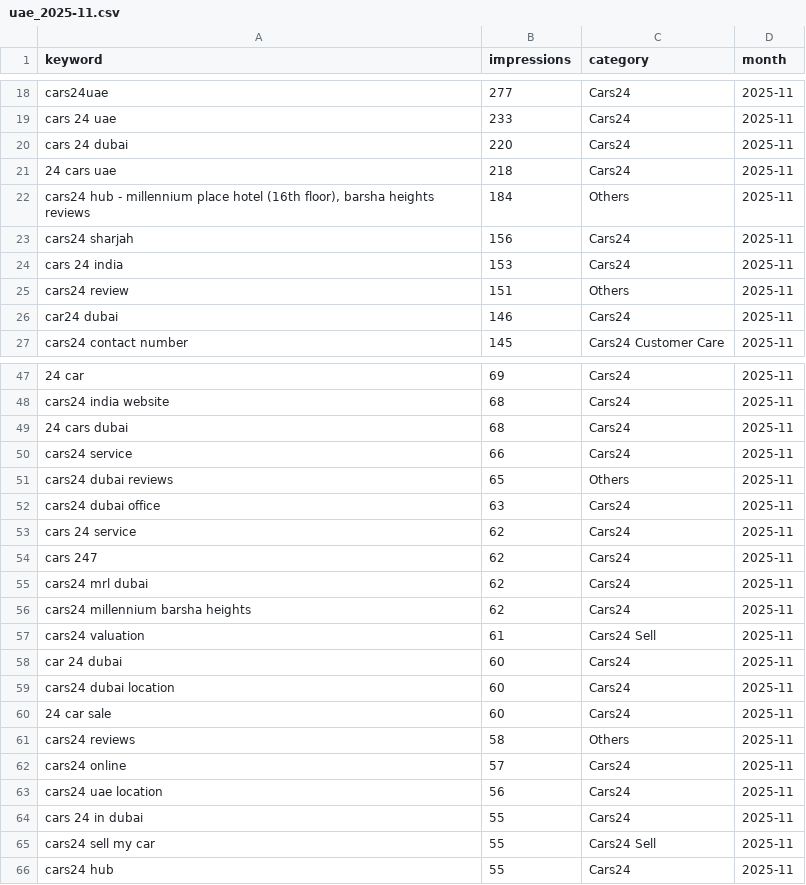
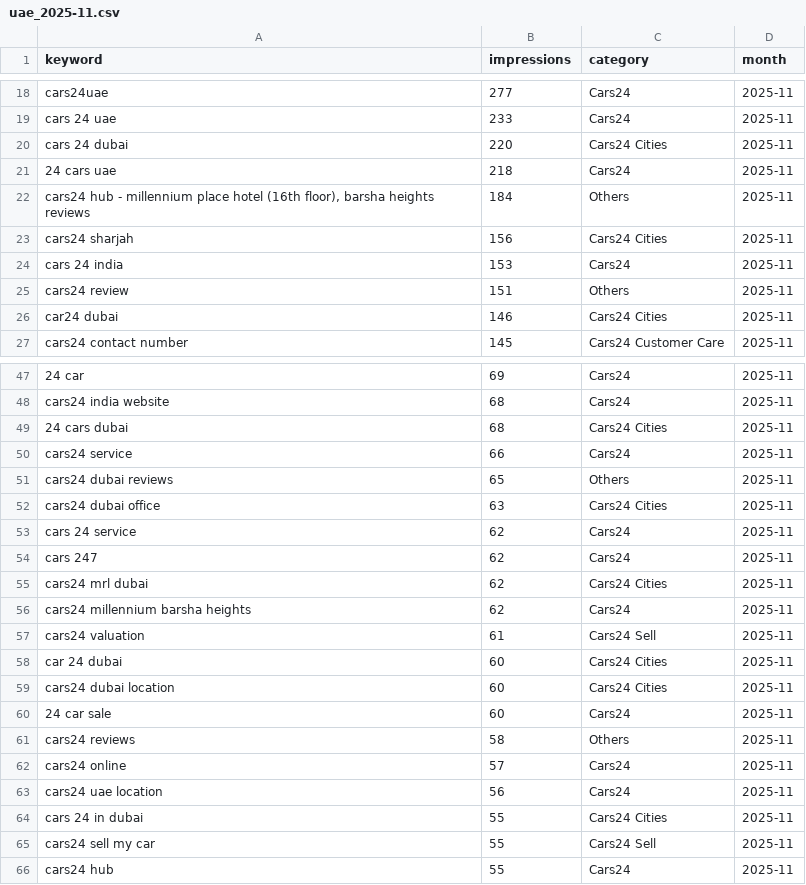
Before and after one commit to Setiavipul-78/cars24-brand-dashboard, a CSV file: data/uae_2025-11.csv, drawn as a sheet; only a part is shown, gaps mark what is left out; the diff covers the shown part only; the diff names each change by its address in the sheet, - before the commit and + after, or states it on an @@ line.

Commit message:
Fix keyword classifier: add AU/UAE cities to the shared city list
classify_keyword() is shared across India/AU/UAE keyword fetches, but
its CITIES set only ever had Indian cities. Real Australian/UAE city
keywords (e.g. "cars24 sydney", "cars24 dubai") fell through to the
generic "Cars24" bucket instead of "Cars24 Cities", while a handful
of genuine Indian city names showing up in AU/UAE search traffic
(diaspora searches, e.g. "cars24 hyderabad" appearing in Australia's
data) were the only things landing in that category — undercounting
true city-intent volume and misattributing what little showed up.

Added Sydney/Melbourne/Brisbane/Perth/etc. and Dubai/Abu Dhabi/
Sharjah/etc. to the city list, then reclassified every existing
keyword CSV in place (790 rows across 48 files) rather than
re-fetching from the GSC API, since only the classification logic
changed, not the underlying query/impression data.

```diff
--- a/data/uae_2025-11.csv
+++ b/data/uae_2025-11.csv
-C20 (category): Cars24
+C20 (category): Cars24 Cities
-C23 (category): Cars24
+C23 (category): Cars24 Cities
-C26 (category): Cars24
+C26 (category): Cars24 Cities
-C49 (category): Cars24
+C49 (category): Cars24 Cities
-C52 (category): Cars24
+C52 (category): Cars24 Cities
-C55 (category): Cars24
+C55 (category): Cars24 Cities
-C58:C59 (category): Cars24
+C58:C59 (category): Cars24 Cities
-C64 (category): Cars24
+C64 (category): Cars24 Cities
```
Also changed, not shown: 19 edited cells elsewhere in this file, data/uae_2025-08.csv, data/uae_2025-10.csv, 47 other files.
